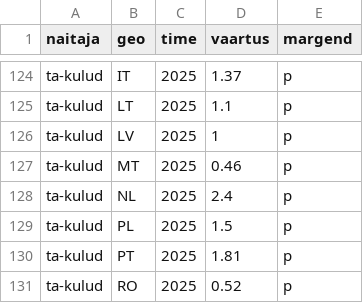
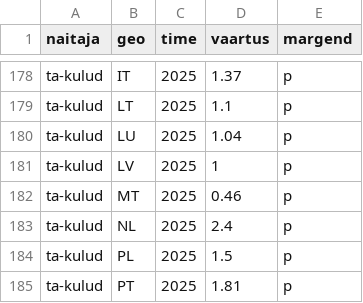
Before and after one commit to kadrik6/ai-work-observatory, a CSV file: tehisaru-seire/andmed/el27.csv, drawn as a sheet; only a part is shown, gaps mark what is left out; the shorter side is filled out with more unchanged rows; the diff covers the shown part only.

```diff
--- a/tehisaru-seire/andmed/el27.csv
+++ b/tehisaru-seire/andmed/el27.csv
@@ -125,2 +179,3 @@ ta-kulud,IT,2025,1.37,p
 ta-kulud,LT,2025,1.1,p
+ta-kulud,LU,2025,1.04,p
 ta-kulud,LV,2025,1,p
```
Also changed, not shown: 135 moved rows elsewhere in this file, tehisaru-seire/kataloog/vaatlused-valis.csv, tehisaru-seire/kataloog/valis-olek.csv, 17 other files.
